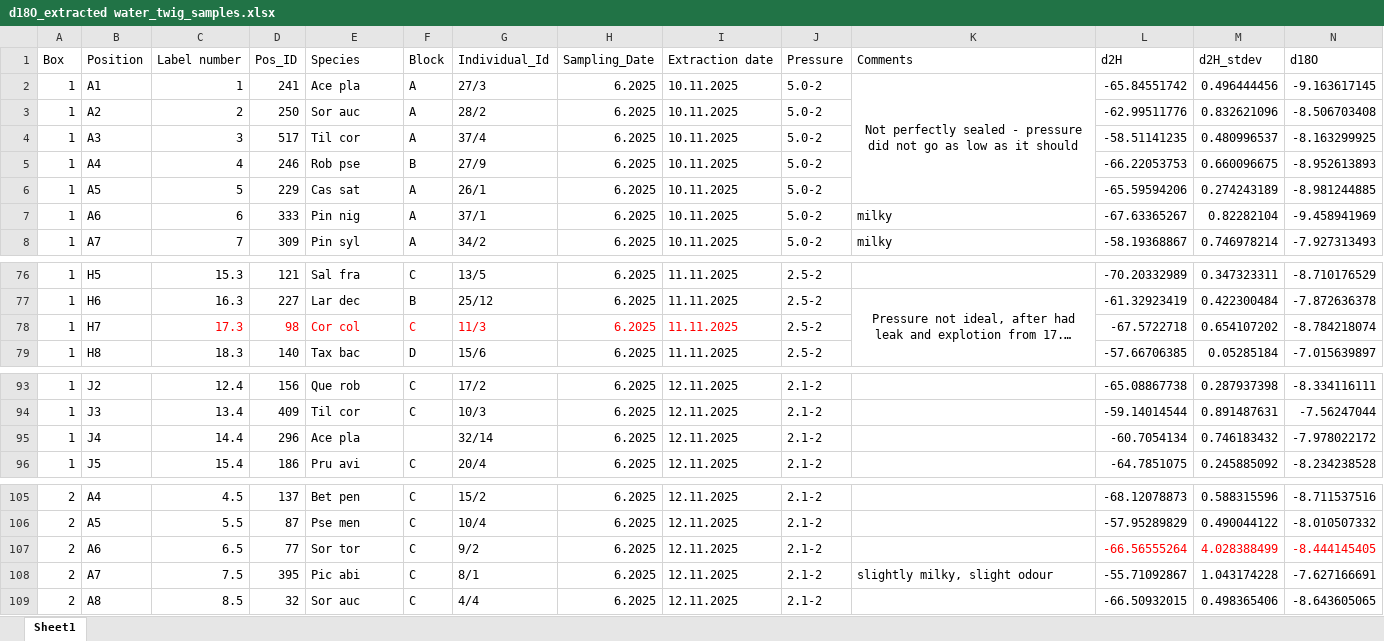
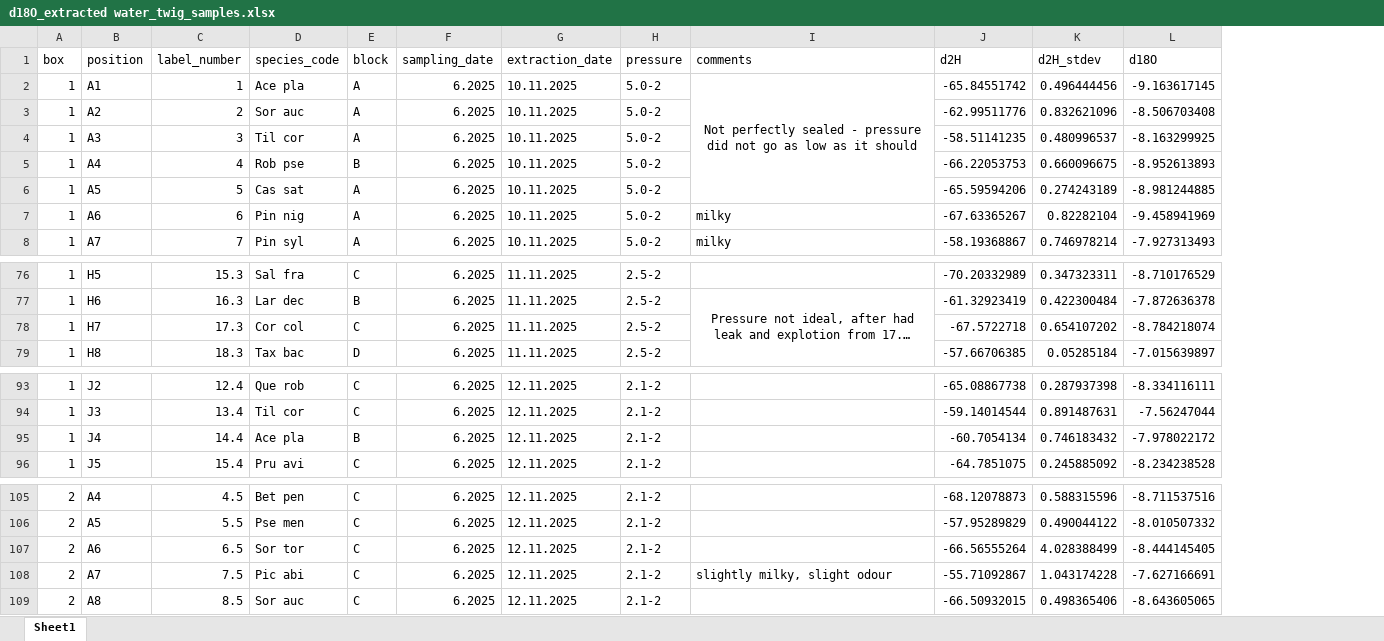
Before and after one commit to MichelethGit/Water_uptake_van_Zyl_et_al_2026, an Excel workbook: results/data/raw/d18O_extracted water_twig_samples.xlsx, sheet Sheet1, drawn as a sheet; only a part is shown, gaps mark what is left out; long unchanged cells end in …; values as stored, in another font and other column widths than the file's, no borders; removed rows and columns are numbered as before the commit, all else as after; the diff covers the shown part only; the diff names each change by its address in the sheet, - before the commit and + after, or states it on an @@ line.

```diff
--- a/results/data/raw/d18O_extracted water_twig_samples.xlsx (sheet Sheet1)
+++ b/results/data/raw/d18O_extracted water_twig_samples.xlsx (sheet Sheet1)
-column D (Pos_ID), rows 2-8: 241 | 250 | 517 | 246 | 229 | 333 | 309; rows 76-79: 121 | 227 | 98 | 140; rows 93-96: 156 | 409 | 296 | 186; rows 105-109: 137 | 87 | 77 | 395 | 32
-column G (Individual_Id), rows 2-8: 27/3 | 28/2 | 37/4 | 27/9 | 26/1 | 37/1 | 34/2; rows 76-79: 13/5 | 25/12 | 11/3 | 15/6; rows 93-96: 17/2 | 10/3 | 32/14 | 20/4; rows 105-109: 15/2 | 10/4 | 9/2 | 8/1 | 4/4
-A1: Box
+A1: box
-B1: Position
+B1: position
-C1: Label number
+C1: label_number
-D1: Species
+D1: species_code
-E1: Block
+E1: block
-F1: Sampling_Date
+F1: sampling_date
-G1: Extraction date
+G1: extraction_date
-H1: Pressure
+H1: pressure
-I1: Comments
+I1: comments
-C78 text colour: #FF0000
+C78 text colour: black
-D78:E78 text colour: #FF0000
+D78:E78 text colour: black
-F78:G78 text colour: #FF0000
+F78:G78 text colour: black
-E95 (block): (empty)
+E95 (block): B
-J107:L107 text colour: #FF0000
+J107:L107 text colour: black
```
Also changed, not shown: cell formats elsewhere in this sheet, results/data/processed/twig_d18O.xlsx, results/data/raw/Root_category.xlsx, 30 other files.
